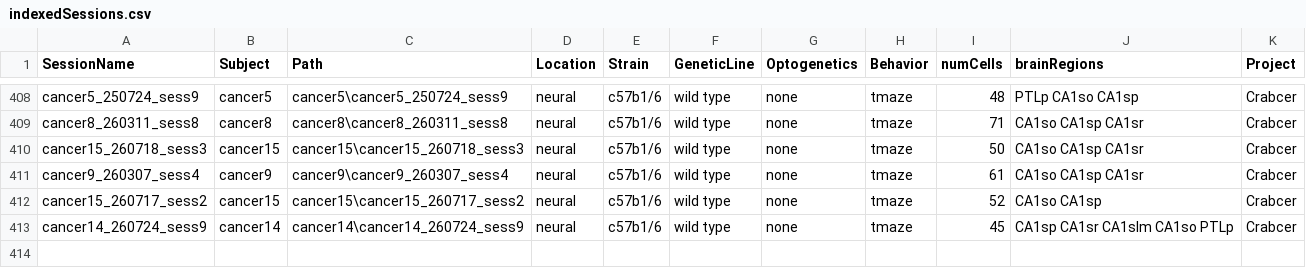
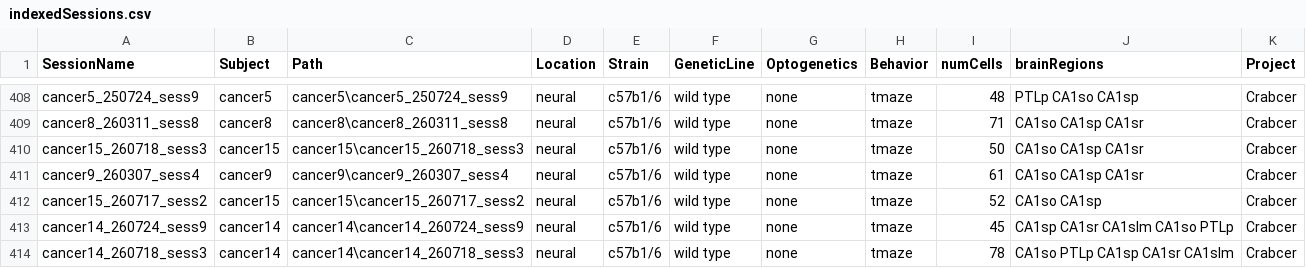
Before and after one commit to valegarman/HippoCookBook, a CSV file: indexedSessions.csv, drawn as a sheet; only a part is shown, gaps mark what is left out.

Commit message:
Added cancer14_sess3

```diff
--- a/indexedSessions.csv
+++ b/indexedSessions.csv
@@ -413 +413,2 @@ cancer15_260717_sess2,cancer15,cancer15\cancer15_260717_sess2,neural,c57b1/6,wil
 cancer14_260724_sess9,cancer14,cancer14\cancer14_260724_sess9,neural,c57b1/6,wild type,"none",tmaze,45,CA1sp CA1sr CA1slm CA1so PTLp,Crabcer
+cancer14_260718_sess3,cancer14,cancer14\cancer14_260718_sess3,neural,c57b1/6,wild type,"none",tmaze,78,CA1so PTLp CA1sp CA1sr CA1slm,Crabcer
```
